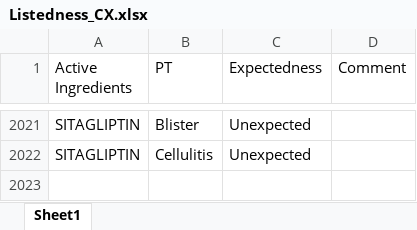
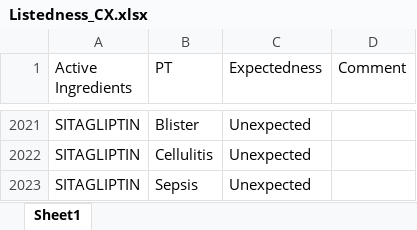
Before and after one commit to JPadhy0680/PV-Automation-Hub-Test, an Excel workbook: data/Listedness_CX.xlsx, sheet Sheet1, drawn as a sheet; only a part is shown, gaps mark what is left out; values as stored, in another font and other column widths than the file's, no borders; the diff names each change by its address in the sheet, - before the commit and + after, or states it on an @@ line.

Commit message:
Update listedness: SITAGLIPTIN / Sepsis

```diff
--- a/data/Listedness_CX.xlsx (sheet Sheet1)
+++ b/data/Listedness_CX.xlsx (sheet Sheet1)
+row 2023: SITAGLIPTIN | Sepsis | Unexpected
```
